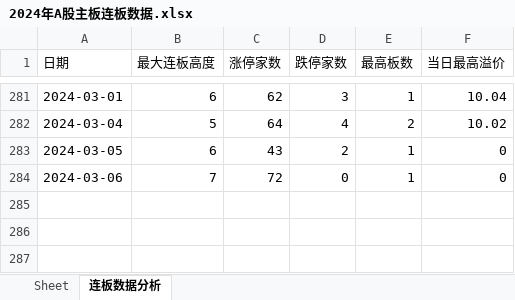
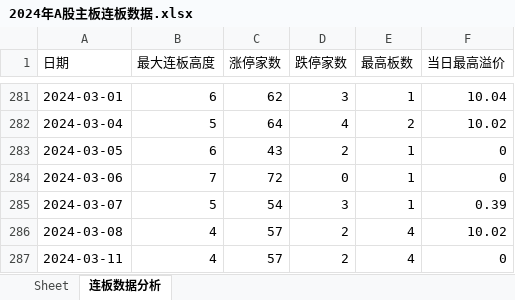
Before and after one commit to bozaigao/quantification, an Excel workbook: 2024/2024年A股主板连板数据.xlsx, sheet 连板数据分析, drawn as a sheet; only a part is shown, gaps mark what is left out; values as stored, in another font and other column widths than the file's, no borders; charts and pictures not drawn; the diff names each change by its address in the sheet, - before the commit and + after, or states it on an @@ line.

```diff
--- a/2024/2024年A股主板连板数据.xlsx (sheet 连板数据分析)
+++ b/2024/2024年A股主板连板数据.xlsx (sheet 连板数据分析)
+row 285: 2024-03-07 | 5 | 54 | 3 | 1 | 0.39
+row 286: 2024-03-08 | 4 | 57 | 2 | 4 | 10.02
+row 287: 2024-03-11 | 4 | 57 | 2 | 4 | 0
```
Also changed, not shown: sheet Sheet, charts or pictures, 2024年A股主板连板数据.xlsx, 11 other files.
